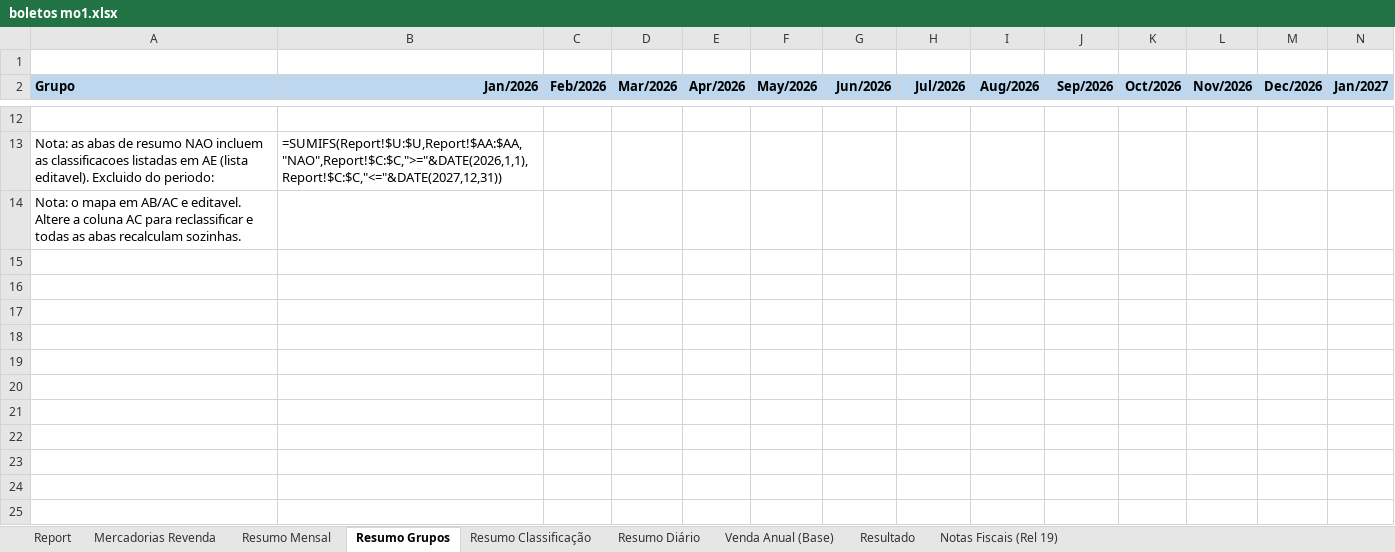
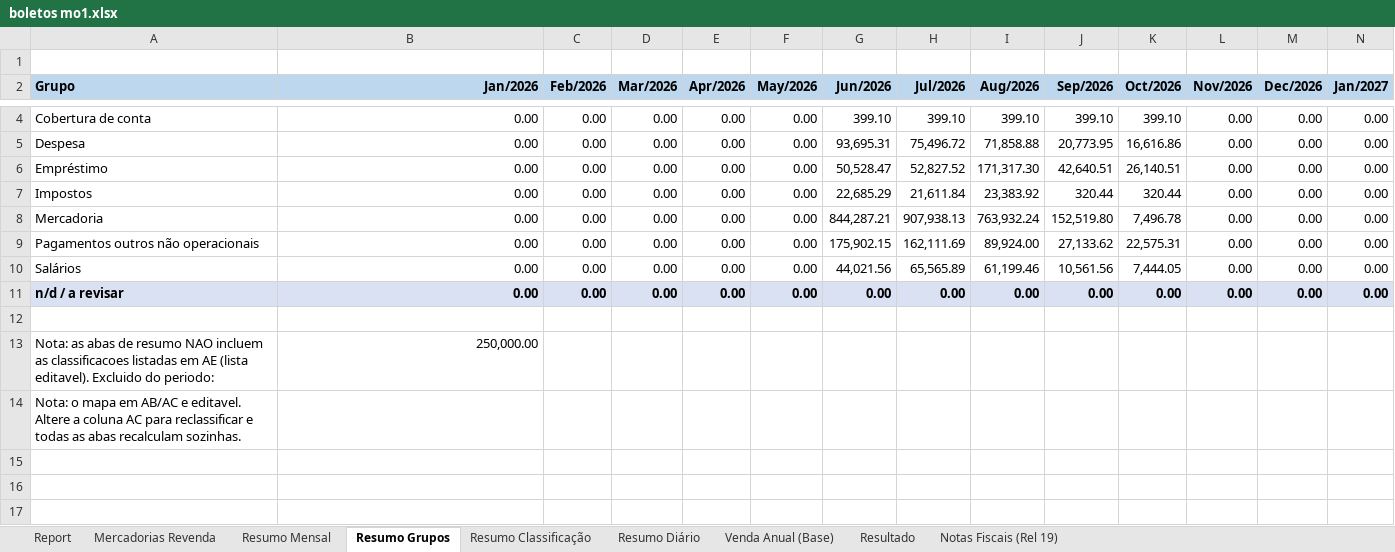
Before and after one commit to neilianesilva2408-collab/boletos---mercadinho, an Excel workbook: boletos mo1.xlsx, sheet Resumo Grupos, drawn as a sheet; only a part is shown, gaps mark what is left out; the shorter side is filled out with more unchanged rows; values as stored, in another font and other column widths than the file's, no borders; formulas without a stored value are shown as written; rows hold the shown columns only; the diff covers the shown part only; the diff names each change by its address in the sheet, - before the commit and + after, or states it on an @@ line.

```diff
--- a/boletos mo1.xlsx (sheet Resumo Grupos)
+++ b/boletos mo1.xlsx (sheet Resumo Grupos)
+row 4: Cobertura de conta | 0.00 | 0.00 | 0.00 | 0.00 | 0.00 | 399.10 | 399.10 | 399.10 | 399.10 | 399.10 | 0.00 | 0.00 | 0.00
+row 5: Despesa | 0.00 | 0.00 | 0.00 | 0.00 | 0.00 | 93,695.31 | 75,496.72 | 71,858.88 | 20,773.95 | 16,616.86 | 0.00 | 0.00 | 0.00
+row 6: Empréstimo | 0.00 | 0.00 | 0.00 | 0.00 | 0.00 | 50,528.47 | 52,827.52 | 171,317.30 | 42,640.51 | 26,140.51 | 0.00 | 0.00 | 0.00
+row 7: Impostos | 0.00 | 0.00 | 0.00 | 0.00 | 0.00 | 22,685.29 | 21,611.84 | 23,383.92 | 320.44 | 320.44 | 0.00 | 0.00 | 0.00
+row 8: Mercadoria | 0.00 | 0.00 | 0.00 | 0.00 | 0.00 | 844,287.21 | 907,938.13 | 763,932.24 | 152,519.80 | 7,496.78 | 0.00 | 0.00 | 0.00
+row 9: Pagamentos outros não operacionais | 0.00 | 0.00 | 0.00 | 0.00 | 0.00 | 175,902.15 | 162,111.69 | 89,924.00 | 27,133.62 | 22,575.31 | 0.00 | 0.00 | 0.00
+row 10: Salários | 0.00 | 0.00 | 0.00 | 0.00 | 0.00 | 44,021.56 | 65,565.89 | 61,199.46 | 10,561.56 | 7,444.05 | 0.00 | 0.00 | 0.00
+row 11: n/d / a revisar | 0.00 | 0.00 | 0.00 | 0.00 | 0.00 | 0.00 | 0.00 | 0.00 | 0.00 | 0.00 | 0.00 | 0.00 | 0.00
-B13 (Jan/2026): =SUMIFS(Report!$U:$U,Report!$AA:$AA,"NAO",Report!$C:$C,">="&DATE(2026,1,1),Report!$C:$C,"<="&DATE(2027,12,31))
+B13 (Jan/2026): 250,000.00
```
Also changed, not shown: 1 added row and 9 removed rows elsewhere in this sheet, sheet Mercadorias Revenda, sheet Report, sheet Resumo Classificação, sheet Resumo Diário, sheet Notas Fiscais (Rel 19), sheet Resultado, 1 more sheet, charts or pictures, boletos mo2.xlsx, 1 other file.
